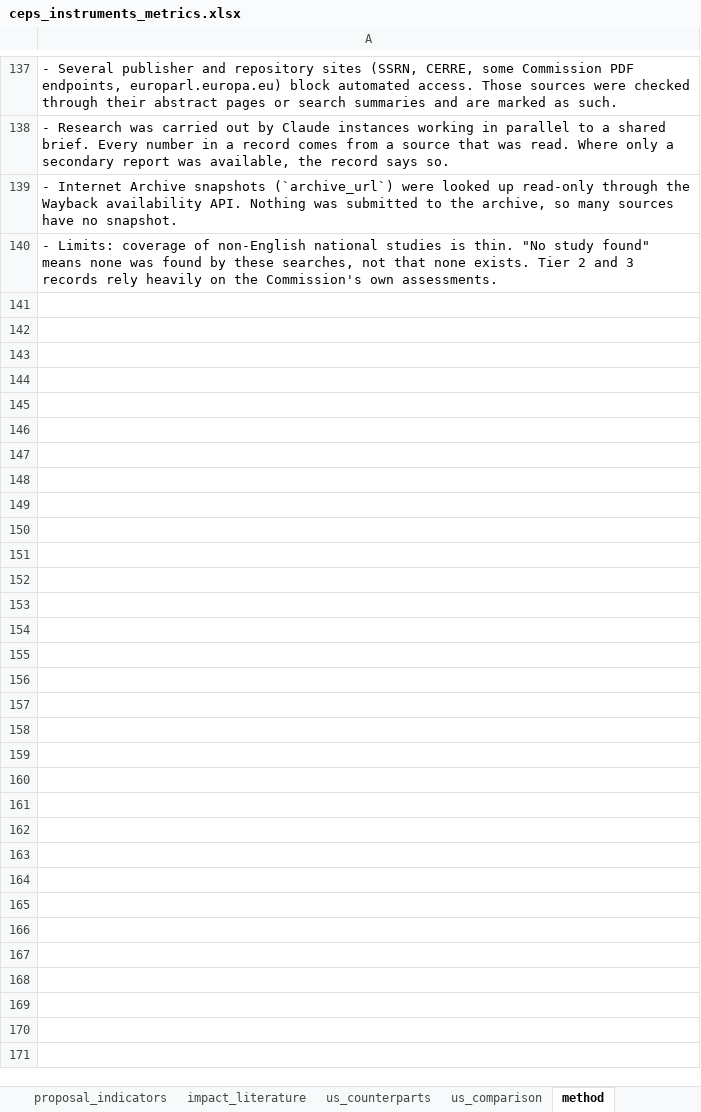
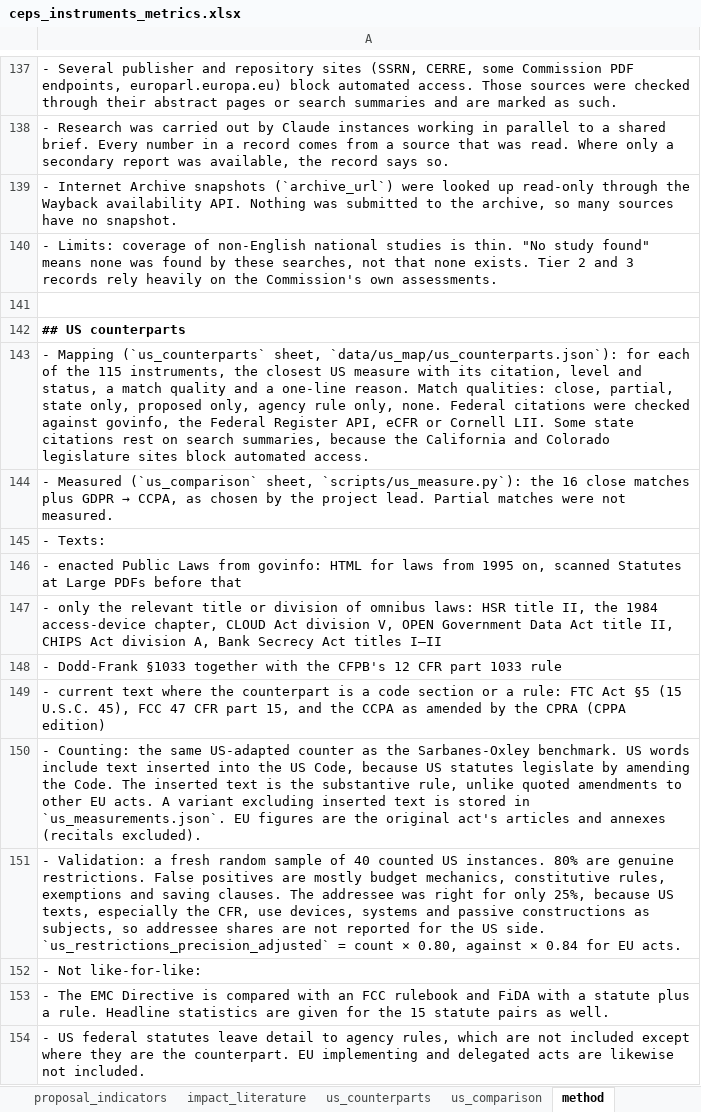
Before and after one commit to ben-schroeter/DMA_review, an Excel workbook: research/ceps_metrics/ceps_instruments_metrics.xlsx, sheet method, drawn as a sheet; only a part is shown, gaps mark what is left out; values as stored, in another font and other column widths than the file's, no borders; the diff names each change by its address in the sheet, - before the commit and + after, or states it on an @@ line.

```diff
--- a/research/ceps_metrics/ceps_instruments_metrics.xlsx (sheet method)
+++ b/research/ceps_metrics/ceps_instruments_metrics.xlsx (sheet method)
+row 141: (empty)
+row 142: ## US counterparts
+row 143: - Mapping (`us_counterparts` sheet, `data/us_map/us_counterparts.json`): for each of the 115 instruments, the closest US measure with its citation, level and status, a match quality and a one-line reason. Match qualities: close, partial, state only, proposed only, agency rule only, none. Federal citations were checked against govinfo, the Federal Register API, eCFR or Cornell LII. Some state citations rest on search summaries, because the California and Colorado legislature sites block automated access.
+row 144: - Measured (`us_comparison` sheet, `scripts/us_measure.py`): the 16 close matches plus GDPR → CCPA, as chosen by the project lead. Partial matches were not measured.
+row 145: - Texts:
+row 146: - enacted Public Laws from govinfo: HTML for laws from 1995 on, scanned Statutes at Large PDFs before that
+row 147: - only the relevant title or division of omnibus laws: HSR title II, the 1984 access-device chapter, CLOUD Act division V, OPEN Government Data Act title II, CHIPS Act division A, Bank Secrecy Act titles I–II
+row 148: - Dodd-Frank §1033 together with the CFPB's 12 CFR part 1033 rule
+row 149: - current text where the counterpart is a code section or a rule: FTC Act §5 (15 U.S.C. 45), FCC 47 CFR part 15, and the CCPA as amended by the CPRA (CPPA edition)
+row 150: - Counting: the same US-adapted counter as the Sarbanes-Oxley benchmark. US words include text inserted into the US Code, because US statutes legislate by amending the Code. The inserted text is the substantive rule, unlike quoted amendments to other EU acts. A variant excluding inserted text is stored in `us_measurements.json`. EU figures are the original act's articles and annexes (recitals excluded).
+row 151: - Validation: a fresh random sample of 40 counted US instances. 80% are genuine restrictions. False positives are mostly budget mechanics, constitutive rules, exemptions and saving clauses. The addressee was right for only 25%, because US texts, especially the CFR, use devices, systems and passive constructions as subjects, so addressee shares are not reported for the US side. `us_restrictions_precision_adjusted` = count × 0.80, against × 0.84 for EU acts.
+row 152: - Not like-for-like:
+row 153: - The EMC Directive is compared with an FCC rulebook and FiDA with a statute plus a rule. Headline statistics are given for the 15 statute pairs as well.
+row 154: - US federal statutes leave detail to agency rules, which are not included except where they are the counterpart. EU implementing and delegated acts are likewise not included.
```
Also changed, not shown: sheet us_comparison, formulas that keep their value, 3 other files.
